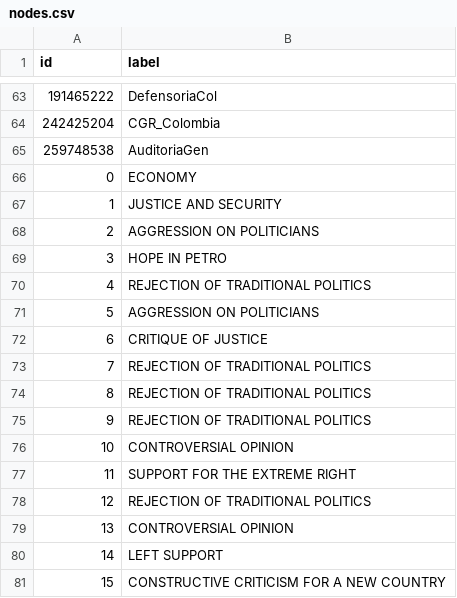
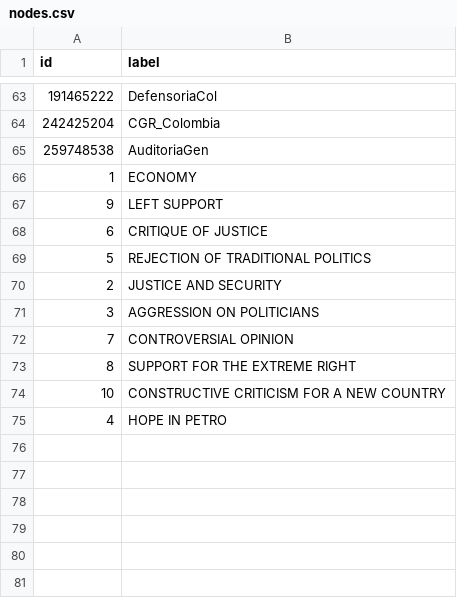
Before and after one commit to stefanoleggio/colombian-politics-analysis, a CSV file: networks/politicians-topic/nodes.csv, drawn as a sheet; only a part is shown, gaps mark what is left out.

Commit message:
POLITICIANS-TOPIC

```diff
--- a/networks/politicians-topic/nodes.csv
+++ b/networks/politicians-topic/nodes.csv
@@ -65,17 +65,11 @@ id,label
 259748538,AuditoriaGen
-0,ECONOMY
-1,JUSTICE AND SECURITY
-2,AGGRESSION ON POLITICIANS
-3,HOPE IN PETRO
-4,REJECTION OF TRADITIONAL POLITICS
-5,AGGRESSION ON POLITICIANS
+1,ECONOMY
+9,LEFT SUPPORT
 6,CRITIQUE OF JUSTICE
-7,REJECTION OF TRADITIONAL POLITICS
-8,REJECTION OF TRADITIONAL POLITICS
-9,REJECTION OF TRADITIONAL POLITICS
-10,CONTROVERSIAL OPINION
-11,SUPPORT FOR THE EXTREME RIGHT
-12,REJECTION OF TRADITIONAL POLITICS
-13,CONTROVERSIAL OPINION
-14,LEFT SUPPORT
-15,CONSTRUCTIVE CRITICISM FOR A NEW COUNTRY
+5,REJECTION OF TRADITIONAL POLITICS
+2,JUSTICE AND SECURITY
+3,AGGRESSION ON POLITICIANS
+7,CONTROVERSIAL OPINION
+8,SUPPORT FOR THE EXTREME RIGHT
+10,CONSTRUCTIVE CRITICISM FOR A NEW COUNTRY
+4,HOPE IN PETRO
```
Also changed, not shown: 4 other files.
